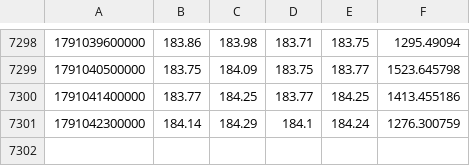
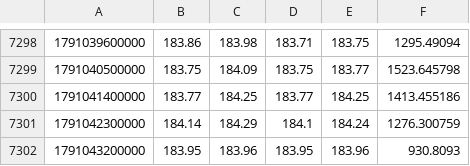
Before and after one commit to Milliebanned/pervigil, a CSV file: data/candles/RCOINUSDT.csv, drawn as a sheet; only a part is shown, gaps mark what is left out.

```diff
--- a/data/candles/RCOINUSDT.csv
+++ b/data/candles/RCOINUSDT.csv
@@ -7301 +7301,2 @@
 1791042300000,184.14,184.29,184.1,184.24,1276.300759
+1791043200000,183.95,183.96,183.95,183.96,930.8093
```
Also changed, not shown: data/candles/RAMZNUSDT.csv, data/candles/RMETAUSDT.csv, 10 other files.
